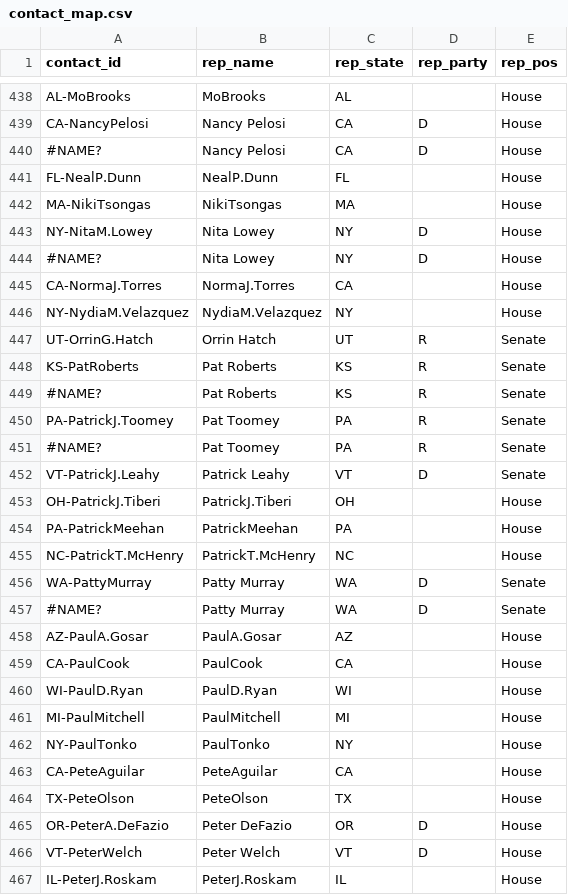
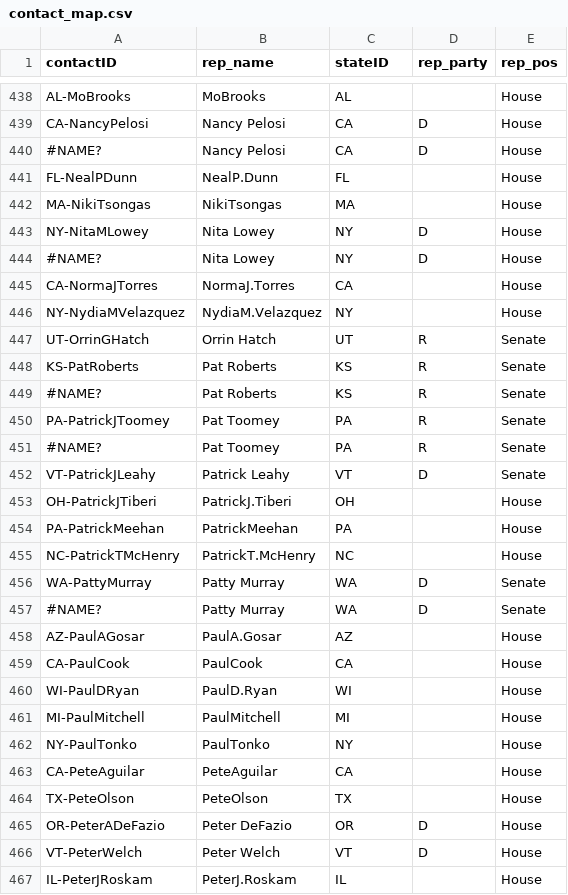
Before and after one commit to jonnaro/5C-Data, a CSV file: meta/contact_map.csv, drawn as a sheet; only a part is shown, gaps mark what is left out; the diff covers the shown part only.

```diff
--- a/meta/contact_map.csv
+++ b/meta/contact_map.csv
@@ -1 +1 @@
-contact_id,rep_name,rep_state,rep_party,rep_pos
+contactID,rep_name,stateID,rep_party,rep_pos
@@ -440,22 +440,22 @@ CA-NancyPelosi,Nancy Pelosi,CA,D,House
 #NAME?,Nancy Pelosi,CA,D,House
-FL-NealP.Dunn,NealP.Dunn,FL,,House
+FL-NealPDunn,NealP.Dunn,FL,,House
 MA-NikiTsongas,NikiTsongas,MA,,House
-NY-NitaM.Lowey,Nita Lowey,NY,D,House
+NY-NitaMLowey,Nita Lowey,NY,D,House
 #NAME?,Nita Lowey,NY,D,House
-CA-NormaJ.Torres,NormaJ.Torres,CA,,House
-NY-NydiaM.Velazquez,NydiaM.Velazquez,NY,,House
-UT-OrrinG.Hatch,Orrin Hatch,UT,R,Senate
+CA-NormaJTorres,NormaJ.Torres,CA,,House
+NY-NydiaMVelazquez,NydiaM.Velazquez,NY,,House
+UT-OrrinGHatch,Orrin Hatch,UT,R,Senate
 KS-PatRoberts,Pat Roberts,KS,R,Senate
 #NAME?,Pat Roberts,KS,R,Senate
-PA-PatrickJ.Toomey,Pat Toomey,PA,R,Senate
+PA-PatrickJToomey,Pat Toomey,PA,R,Senate
 #NAME?,Pat Toomey,PA,R,Senate
-VT-PatrickJ.Leahy,Patrick Leahy,VT,D,Senate
-OH-PatrickJ.Tiberi,PatrickJ.Tiberi,OH,,House
+VT-PatrickJLeahy,Patrick Leahy,VT,D,Senate
+OH-PatrickJTiberi,PatrickJ.Tiberi,OH,,House
 PA-PatrickMeehan,PatrickMeehan,PA,,House
-NC-PatrickT.McHenry,PatrickT.McHenry,NC,,House
+NC-PatrickTMcHenry,PatrickT.McHenry,NC,,House
 WA-PattyMurray,Patty Murray,WA,D,Senate
 #NAME?,Patty Murray,WA,D,Senate
-AZ-PaulA.Gosar,PaulA.Gosar,AZ,,House
+AZ-PaulAGosar,PaulA.Gosar,AZ,,House
 CA-PaulCook,PaulCook,CA,,House
-WI-PaulD.Ryan,PaulD.Ryan,WI,,House
+WI-PaulDRyan,PaulD.Ryan,WI,,House
 MI-PaulMitchell,PaulMitchell,MI,,House
@@ -464,4 +464,4 @@ CA-PeteAguilar,PeteAguilar,CA,,House
 TX-PeteOlson,PeteOlson,TX,,House
-OR-PeterA.DeFazio,Peter DeFazio,OR,D,House
+OR-PeterADeFazio,Peter DeFazio,OR,D,House
 VT-PeterWelch,Peter Welch,VT,D,House
-IL-PeterJ.Roskam,PeterJ.Roskam,IL,,House
+IL-PeterJRoskam,PeterJ.Roskam,IL,,House
```
Also changed, not shown: 166 edited cells elsewhere in this file, meta/state_map.csv, 7 other files.
